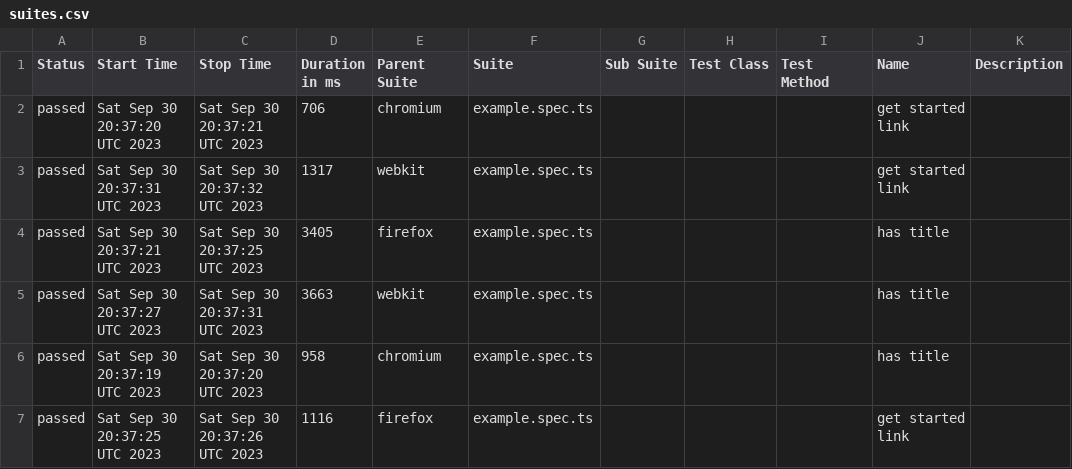
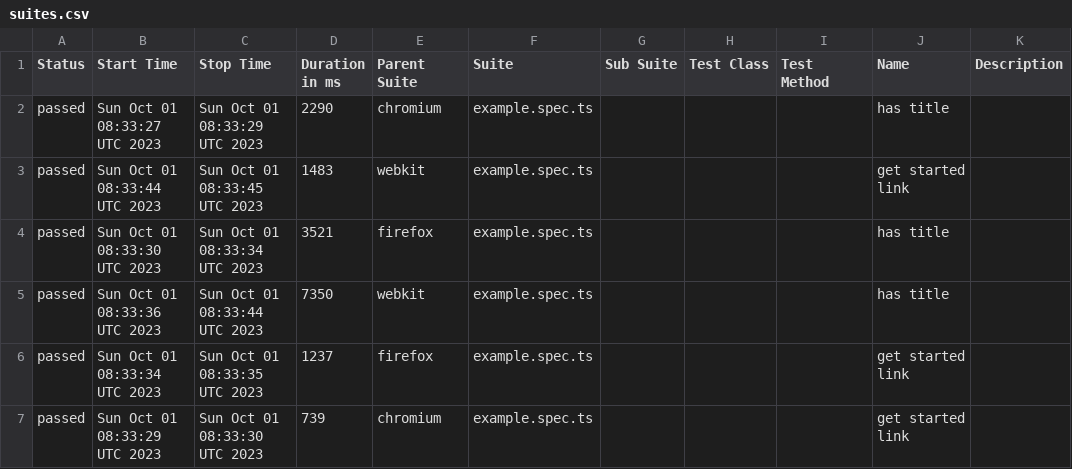
Before and after one commit to D0rianGrey/TeamCityExperiment, a CSV file: data/suites.csv, drawn as a sheet.

```diff
--- a/data/suites.csv
+++ b/data/suites.csv
@@ -1,7 +1,7 @@
 "Status","Start Time","Stop Time","Duration in ms","Parent Suite","Suite","Sub Suite","Test Class","Test Method","Name","Description"
-"passed","Sat Sep 30 20:37:20 UTC 2023","Sat Sep 30 20:37:21 UTC 2023","706","chromium","example.spec.ts","","","","get started link",""
-"passed","Sat Sep 30 20:37:31 UTC 2023","Sat Sep 30 20:37:32 UTC 2023","1317","webkit","example.spec.ts","","","","get started link",""
-"passed","Sat Sep 30 20:37:21 UTC 2023","Sat Sep 30 20:37:25 UTC 2023","3405","firefox","example.spec.ts","","","","has title",""
-"passed","Sat Sep 30 20:37:27 UTC 2023","Sat Sep 30 20:37:31 UTC 2023","3663","webkit","example.spec.ts","","","","has title",""
-"passed","Sat Sep 30 20:37:19 UTC 2023","Sat Sep 30 20:37:20 UTC 2023","958","chromium","example.spec.ts","","","","has title",""
-"passed","Sat Sep 30 20:37:25 UTC 2023","Sat Sep 30 20:37:26 UTC 2023","1116","firefox","example.spec.ts","","","","get started link",""
+"passed","Sun Oct 01 08:33:27 UTC 2023","Sun Oct 01 08:33:29 UTC 2023","2290","chromium","example.spec.ts","","","","has title",""
+"passed","Sun Oct 01 08:33:44 UTC 2023","Sun Oct 01 08:33:45 UTC 2023","1483","webkit","example.spec.ts","","","","get started link",""
+"passed","Sun Oct 01 08:33:30 UTC 2023","Sun Oct 01 08:33:34 UTC 2023","3521","firefox","example.spec.ts","","","","has title",""
+"passed","Sun Oct 01 08:33:36 UTC 2023","Sun Oct 01 08:33:44 UTC 2023","7350","webkit","example.spec.ts","","","","has title",""
+"passed","Sun Oct 01 08:33:34 UTC 2023","Sun Oct 01 08:33:35 UTC 2023","1237","firefox","example.spec.ts","","","","get started link",""
+"passed","Sun Oct 01 08:33:29 UTC 2023","Sun Oct 01 08:33:30 UTC 2023","739","chromium","example.spec.ts","","","","get started link",""
```
Also changed, not shown: 26 other files.
